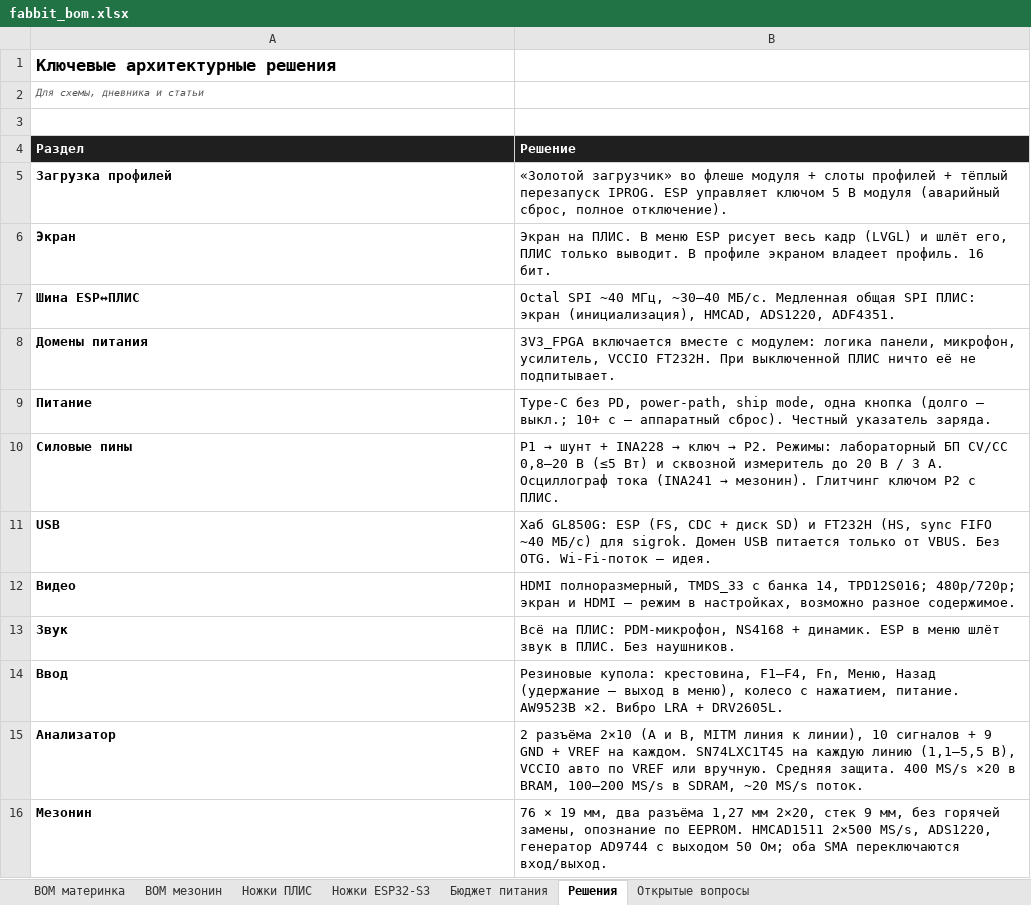
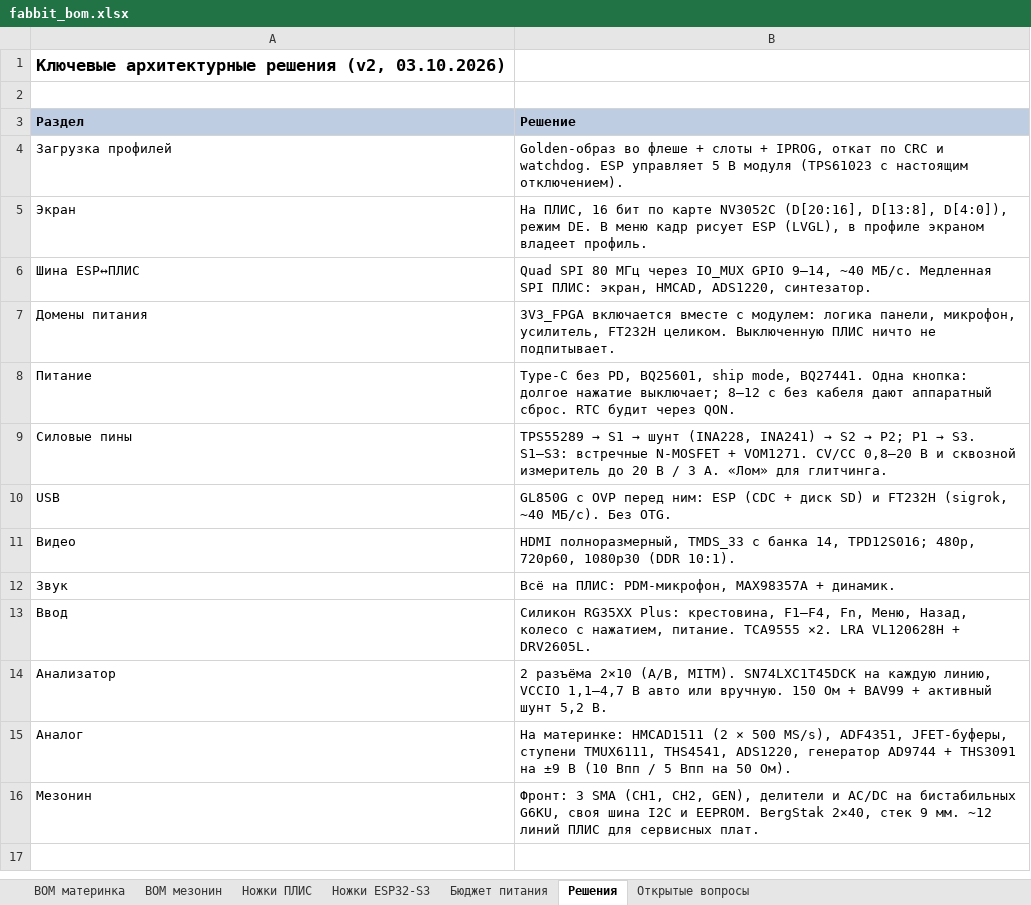
Before and after one commit to fabbit-dev/fabbit, an Excel workbook: hardware/docs/fabbit_bom.xlsx, sheet Решения, drawn as a sheet; values as stored, in another font and other column widths than the file's, no borders; removed rows and columns are numbered as before the commit, all else as after; the diff names each change by its address in the sheet, - before the commit and + after, or states it on an @@ line.

Commit message:
docs(hardware): BOM v2 и журнал, аналог на материнке

```diff
--- a/hardware/docs/fabbit_bom.xlsx (sheet Решения)
+++ b/hardware/docs/fabbit_bom.xlsx (sheet Решения)
-A1 (Раздел): Ключевые архитектурные решения
+A1 (Раздел): Ключевые архитектурные решения (v2, 03.10.2026)
-row 2: Для схемы, дневника и статьи
@@ A3:B3 fill: #1F1F1F → #BFCDE3, text colour: #FFFFFF → black @@
-A4:A14 bold: on
+A4:A14 bold: off
-B4 (Решение): «Золотой загрузчик» во флеше модуля + слоты профилей + тёплый перезапуск IPROG. ESP управляет ключом 5 В модуля (аварийный сброс, полное отключение).
+B4 (Решение): Golden-образ во флеше + слоты + IPROG, откат по CRC и watchdog. ESP управляет 5 В модуля (TPS61023 с настоящим отключением).
-B5 (Решение): Экран на ПЛИС. В меню ESP рисует весь кадр (LVGL) и шлёт его, ПЛИС только выводит. В профиле экраном владеет профиль. 16 бит.
+B5 (Решение): На ПЛИС, 16 бит по карте NV3052C (D[20:16], D[13:8], D[4:0]), режим DE. В меню кадр рисует ESP (LVGL), в профиле экраном владеет профиль.
-B6 (Решение): Octal SPI ~40 МГц, ~30–40 МБ/с. Медленная общая SPI ПЛИС: экран (инициализация), HMCAD, ADS1220, ADF4351.
+B6 (Решение): Quad SPI 80 МГц через IO_MUX GPIO 9–14, ~40 МБ/с. Медленная SPI ПЛИС: экран, HMCAD, ADS1220, синтезатор.
-B7 (Решение): …микрофон, усилитель, VCCIO FT232H. При выключенной ПЛИС ничто её не подпитывает.
+B7 (Решение): …микрофон, усилитель, FT232H целиком. Выключенную ПЛИС ничто не подпитывает.
-B8 (Решение): …без PD, power-path, ship mode, одна кнопка (долго — выкл.; 10+ с — аппаратный сброс). Честный указатель заряда.
+B8 (Решение): …без PD, BQ25601, ship mode, BQ27441. Одна кнопка: долгое нажатие выключает; 8–12 с без кабеля дают аппаратный сброс. RTC будит через QON.
@@ B9 (Решение): P1 → шунт + INA228 → ключ → P2. Режимы: лабораторный БП CV/CC 0,8–20 В (≤5 Вт) и сквозной измеритель до 20 В / 3 А. Осциллограф тока (INA241 → мезонин). Глитчинг ключом P2 с ПЛИС. → TPS55289 → S1 → шунт (INA228, INA241) → S2 → P2; P1 → S3. S1–S3: встречные N-MOSFET + VOM1271. CV/CC 0,8–20 В и сквозной измеритель до 20 В / 3 А. «Лом» для глитчинга. @@
-B10 (Решение): Хаб GL850G: ESP (FS, CDC + диск SD) и FT232H (HS, sync FIFO ~40 МБ/с) для sigrok. Домен USB питается только от VBUS. Без OTG. Wi-Fi-поток — идея.
+B10 (Решение): GL850G с OVP перед ним: ESP (CDC + диск SD) и FT232H (sigrok, ~40 МБ/с). Без OTG.
-B11 (Решение): …14, TPD12S016; 480p/720p; экран и HDMI — режим в настройках, возможно разное содержимое.
+B11 (Решение): …14, TPD12S016; 480p, 720p60, 1080p30 (DDR 10:1).
-B12 (Решение): …ПЛИС: PDM-микрофон, NS4168 + динамик. ESP в меню шлёт звук в ПЛИС. Без наушников.
+B12 (Решение): …ПЛИС: PDM-микрофон, MAX98357A + динамик.
-B13 (Решение): Резиновые купола: крестовина, F1–F4, Fn, Меню, Назад (удержание — выход в меню), колесо с нажатием, питание. AW9523B ×2. Вибро LRA + DRV2605L.
+B13 (Решение): Силикон RG35XX Plus: крестовина, F1–F4, Fn, Меню, Назад, колесо с нажатием, питание. TCA9555 ×2. LRA VL120628H + DRV2605L.
-B14 (Решение): …разъёма 2×10 (A и B, MITM линия к линии), 10 сигналов + 9 GND + VREF на каждом. SN74LXC1T45 на каждую линию (1,1–5,5 В), VCCIO авто по VREF или вручную. Средняя защита. 400 MS/s ×20 в BRAM, 100–200 MS/s в SDRAM, ~20 MS/s поток.
+B14 (Решение): …разъёма 2×10 (A/B, MITM). SN74LXC1T45DCK на каждую линию, VCCIO 1,1–4,7 В авто или вручную. 150 Ом + BAV99 + активный шунт 5,2 В.
+row 15: Аналог | На материнке: HMCAD1511 (2 × 500 MS/s), ADF4351, JFET-буферы, ступени TMUX6111, THS4541, ADS1220, генератор AD9744 + THS3091 на ±9 В (10 Впп / 5 Впп на 50 Ом).
-A16 bold: on
+A16 bold: off
-B16 (Решение): 76 × 19 мм, два разъёма 1,27 мм 2×20, стек 9 мм, без горячей замены, опознание по EEPROM. HMCAD1511 2×500 MS/s, ADS1220, генератор AD9744 с выходом 50 Ом; оба SMA переключаются вход/выход.
+B16 (Решение): Фронт: 3 SMA (CH1, CH2, GEN), делители и AC/DC на бистабильных G6KU, своя шина I2C и EEPROM. BergStak 2×40, стек 9 мм. ~12 линий ПЛИС для сервисных плат.
```
Also changed, not shown: sheet BOM материнка, sheet BOM мезонин, sheet Бюджет питания, sheet Ножки ESP32-S3, sheet Ножки ПЛИС, sheet Открытые вопросы, formulas that keep their value, charts or pictures, 8 other files.
